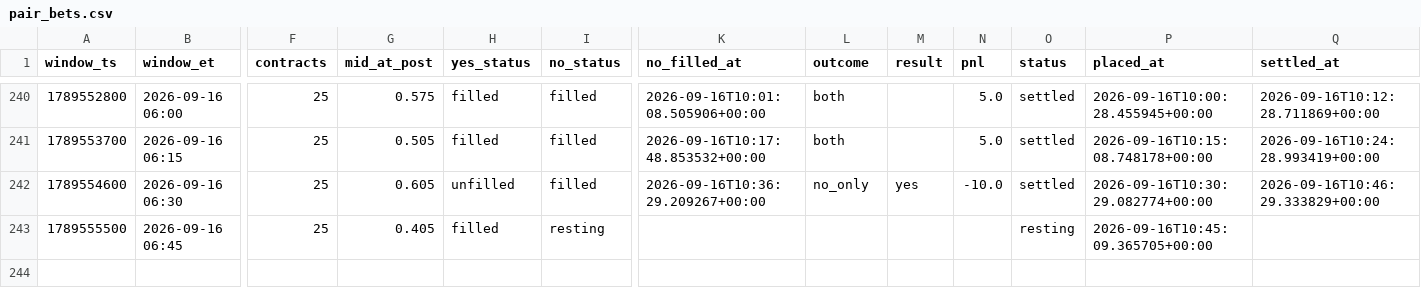
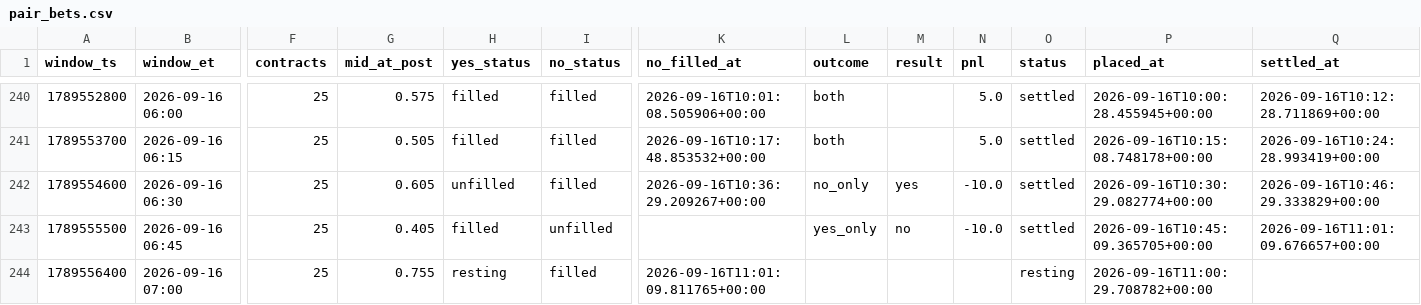
Before and after one commit to Astanwa/kalshi-pair-tape, a CSV file: data/pair_bets.csv, drawn as a sheet; only a part is shown, gaps mark what is left out; rows hold the shown columns only; the diff names each change by its address in the sheet, - before the commit and + after, or states it on an @@ line.

```diff
--- a/data/pair_bets.csv
+++ b/data/pair_bets.csv
-I243 (no_status): resting
+I243 (no_status): unfilled
-L243 (outcome): (empty)
+L243 (outcome): yes_only
-M243 (result): (empty)
+M243 (result): no
-N243 (pnl): (empty)
+N243 (pnl): -10.0
-O243 (status): resting
+O243 (status): settled
-Q243 (settled_at): (empty)
+Q243 (settled_at): 2026-09-16T11:01:09.676657+00:00
+row 244: 1789556400 | 2026-09-16 07:00 | 25 | 0.755 | resting | filled | 2026-09-16T11:01:09.811765+00:00 |  |  |  | resting | 2026-09-16T11:00:29.708782+00:00
```
Also changed, not shown: data/quotes.csv, 2 other files.
